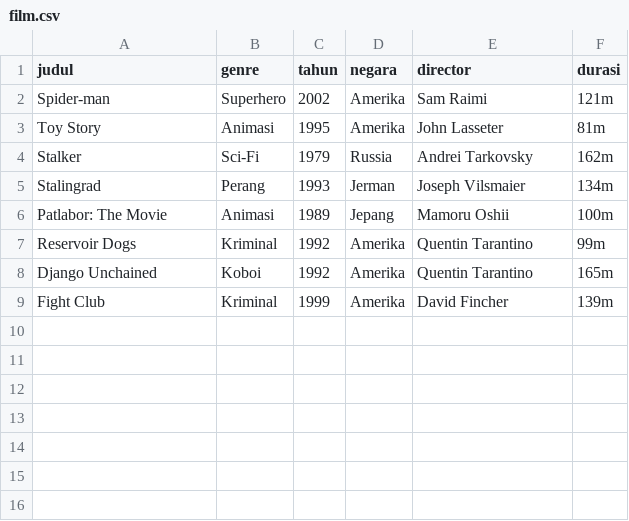
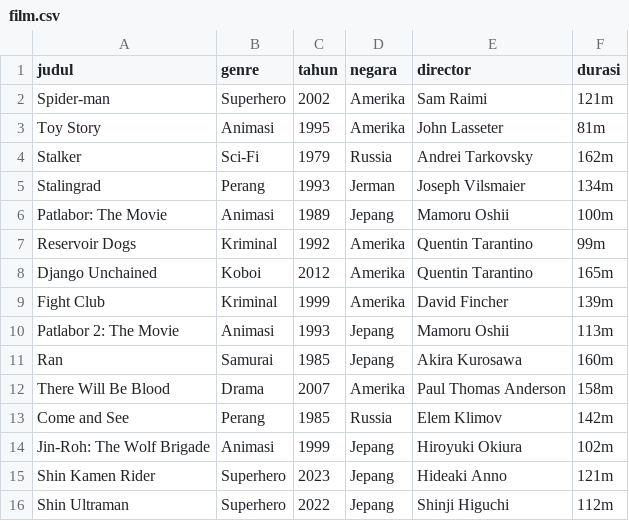
Before and after one commit to MaulanaIZK/Sistem-Manajemen-Koleksi-Film, a CSV file: film.csv, drawn as a sheet.

```diff
--- a/film.csv
+++ b/film.csv
@@ -7,3 +7,10 @@ Patlabor: The Movie,Animasi,1989,Jepang,Mamoru Oshii,100m
 Reservoir Dogs,Kriminal,1992,Amerika,Quentin Tarantino,99m
-Django Unchained,Koboi,1992,Amerika,Quentin Tarantino,165m
+Django Unchained,Koboi,2012,Amerika,Quentin Tarantino,165m
 Fight Club,Kriminal,1999,Amerika,David Fincher,139m
+Patlabor 2: The Movie,Animasi,1993,Jepang,Mamoru Oshii,113m
+Ran,Samurai,1985,Jepang,Akira Kurosawa,160m
+There Will Be Blood,Drama,2007,Amerika,Paul Thomas Anderson,158m
+Come and See,Perang,1985,Russia,Elem Klimov,142m
+Jin-Roh: The Wolf Brigade,Animasi,1999,Jepang,Hiroyuki Okiura,102m
+Shin Kamen Rider,Superhero,2023,Jepang,Hideaki Anno,121m
+Shin Ultraman,Superhero,2022,Jepang,Shinji Higuchi,112m
```
Also changed, not shown: 1 other file.
